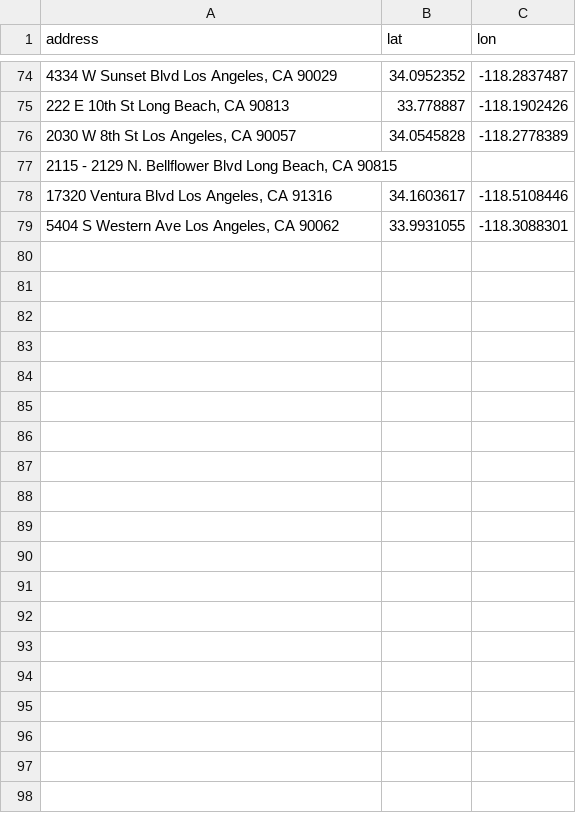
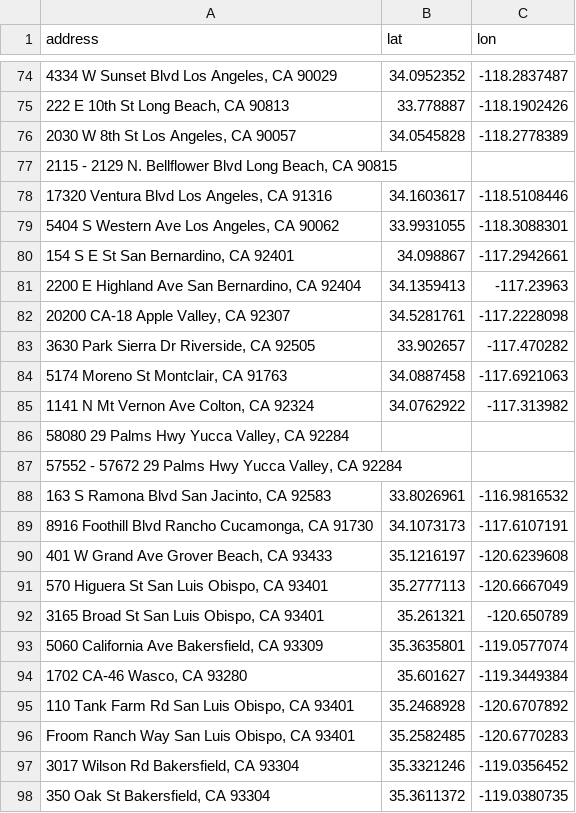
Before and after one commit to tranhoangminh1412/ResLocDemo, a CSV file: geocode_cache.csv, drawn as a sheet; only a part is shown, gaps mark what is left out; the diff covers the shown part only; the diff names each change by its address in the sheet, - before the commit and + after, or states it on an @@ line.

```diff
--- a/geocode_cache.csv
+++ b/geocode_cache.csv
+row 80: 154 S E St San Bernardino, CA 92401 | 34.098867 | -117.2942661
+row 81: 2200 E Highland Ave San Bernardino, CA 92404 | 34.1359413 | -117.23963
+row 82: 20200 CA-18 Apple Valley, CA 92307 | 34.5281761 | -117.2228098
+row 83: 3630 Park Sierra Dr Riverside, CA 92505 | 33.902657 | -117.470282
+row 84: 5174 Moreno St Montclair, CA 91763 | 34.0887458 | -117.6921063
+row 85: 1141 N Mt Vernon Ave Colton, CA 92324 | 34.0762922 | -117.313982
+row 86: 58080 29 Palms Hwy Yucca Valley, CA 92284
+row 87: 57552 - 57672 29 Palms Hwy Yucca Valley, CA 92284
+row 88: 163 S Ramona Blvd San Jacinto, CA 92583 | 33.8026961 | -116.9816532
+row 89: 8916 Foothill Blvd Rancho Cucamonga, CA 91730 | 34.1073173 | -117.6107191
+row 90: 401 W Grand Ave Grover Beach, CA 93433 | 35.1216197 | -120.6239608
+row 91: 570 Higuera St San Luis Obispo, CA 93401 | 35.2777113 | -120.6667049
+row 92: 3165 Broad St San Luis Obispo, CA 93401 | 35.261321 | -120.650789
+row 93: 5060 California Ave Bakersfield, CA 93309 | 35.3635801 | -119.0577074
+row 94: 1702 CA-46 Wasco, CA 93280 | 35.601627 | -119.3449384
+row 95: 110 Tank Farm Rd San Luis Obispo, CA 93401 | 35.2468928 | -120.6707892
+row 96: Froom Ranch Way San Luis Obispo, CA 93401 | 35.2582485 | -120.6770283
+row 97: 3017 Wilson Rd Bakersfield, CA 93304 | 35.3321246 | -119.0356452
+row 98: 350 Oak St Bakersfield, CA 93304 | 35.3611372 | -119.0380735
```
Also changed, not shown: 17 added rows elsewhere in this file, 1 other file.
